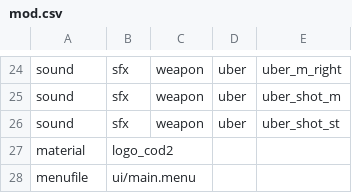
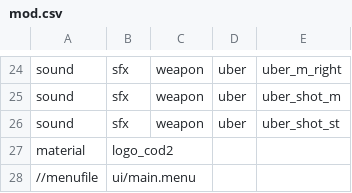
Before and after one commit to Keyware-Digital/Verruckt-Reloaded, a CSV file: mod.csv, drawn as a sheet; only a part is shown, gaps mark what is left out.

Commit message:
temp menu fix

```diff
--- a/mod.csv
+++ b/mod.csv
@@ -27,2 +27,2 @@ sound,sfx,weapon,uber,uber_shot_st
 material,logo_cod2
-menufile,ui/main.menu
+//menufile,ui/main.menu
```
